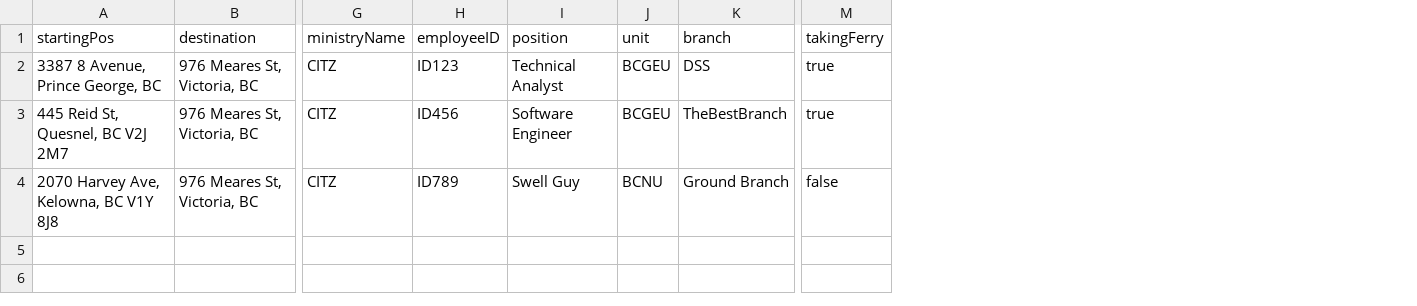
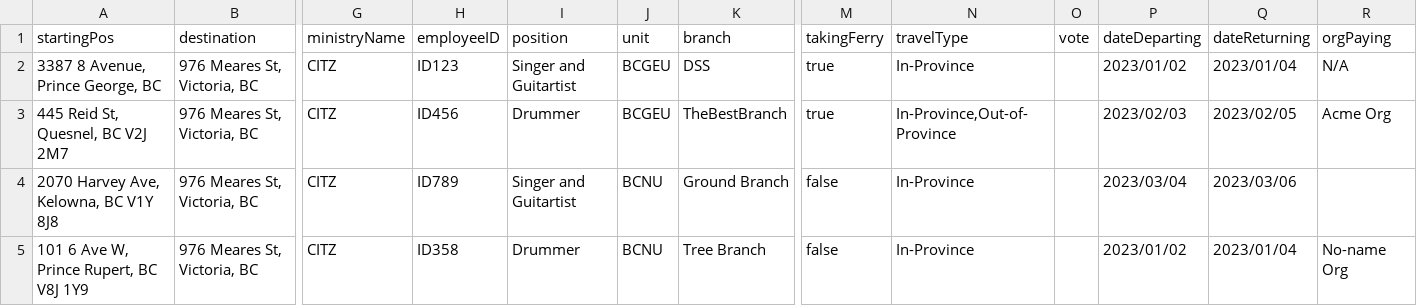
Before and after one commit to bcgov/travel-auth-generator, a CSV file: travel_auth_sample.csv, drawn as a sheet; only a part is shown, gaps mark what is left out; rows hold the shown columns only; the diff names each change by its address in the sheet, - before the commit and + after, or states it on an @@ line.

```diff
--- a/travel_auth_sample.csv
+++ b/travel_auth_sample.csv
+column N (travelType), rows 2-4: In-Province | In-Province,Out-of-Province | In-Province
+column O (vote), empty
+column P (dateDeparting), rows 2-4: 2023/01/02 | 2023/02/03 | 2023/03/04
+column Q (dateReturning), rows 2-4: 2023/01/04 | 2023/02/05 | 2023/03/06
+column R (orgPaying), rows 2-3: N/A | Acme Org
-I2 (position): Technical Analyst
+I2 (position): Singer and Guitartist
-I3 (position): Software Engineer
+I3 (position): Drummer
-I4 (position): Swell Guy
+I4 (position): Singer and Guitartist
+row 5: 101 6 Ave W, Prince Rupert, BC V8J 1Y9 | 976 Meares St, Victoria, BC | CITZ | ID358 | Drummer | BCNU | Tree Branch | false | In-Province |  | 2023/01/02 | 2023/01/04 | No-name Org
```
Also changed, not shown: 3 other files.
